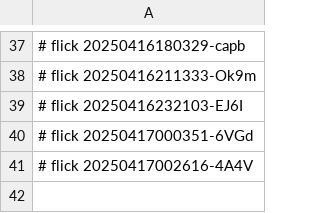
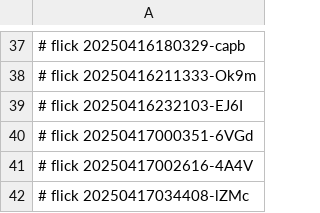
Before and after one commit to abikesa/facade, a CSV file: kitabo/aperitivo/.csv, drawn as a sheet; only a part is shown, gaps mark what is left out; the diff names each change by its address in the sheet, - before the commit and + after, or states it on an @@ line.

Commit message:
kitabo/aperitivo/.csv

```diff
--- a/kitabo/aperitivo/.csv
+++ b/kitabo/aperitivo/.csv
+row 42: # flick 20250417034408-lZMc
```
